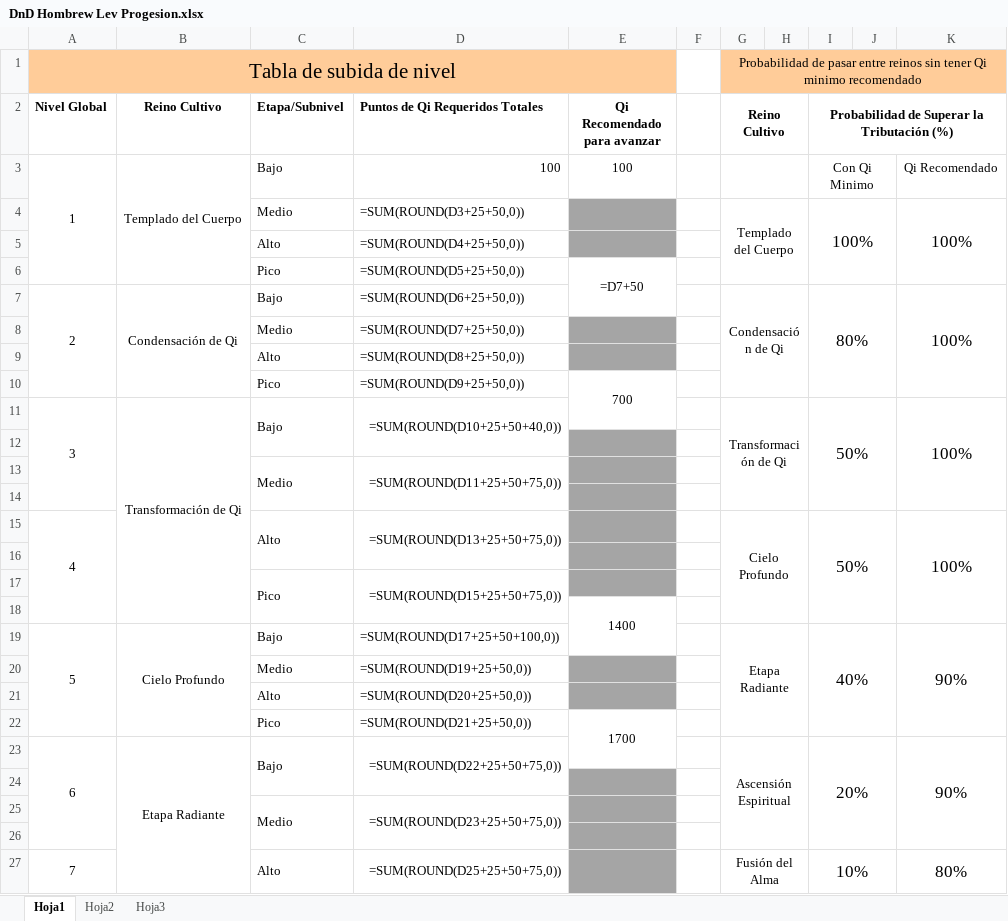
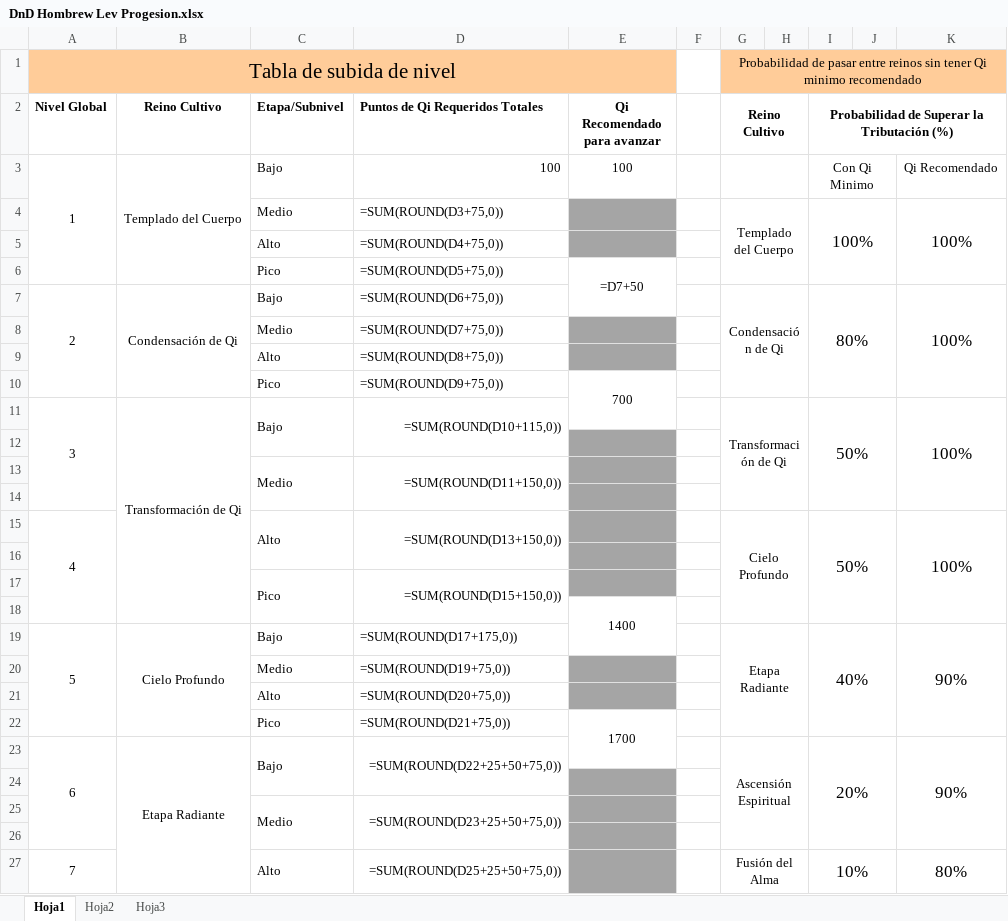
Before and after one commit to Kerenza13/DND, an Excel workbook: Others/Hombrew/Mechanics/DnD Hombrew Lev Progesion.xlsx, sheet Hoja1, drawn as a sheet; only a part is shown; values as stored, in another font and other column widths than the file's, no borders; formulas are shown in place of their values; the diff names each change by its address in the sheet, - before the commit and + after, or states it on an @@ line.

```diff
--- a/Others/Hombrew/Mechanics/DnD Hombrew Lev Progesion.xlsx (sheet Hoja1)
+++ b/Others/Hombrew/Mechanics/DnD Hombrew Lev Progesion.xlsx (sheet Hoja1)
-D4 (Puntos de Qi Requeridos Totales): =SUM(ROUND(D3+25+50,0))
+D4 (Puntos de Qi Requeridos Totales): =SUM(ROUND(D3+75,0))
-D5 (Puntos de Qi Requeridos Totales): =SUM(ROUND(D4+25+50,0))
+D5 (Puntos de Qi Requeridos Totales): =SUM(ROUND(D4+75,0))
-D6 (Puntos de Qi Requeridos Totales): =SUM(ROUND(D5+25+50,0))
+D6 (Puntos de Qi Requeridos Totales): =SUM(ROUND(D5+75,0))
-D7 (Puntos de Qi Requeridos Totales): =SUM(ROUND(D6+25+50,0))
+D7 (Puntos de Qi Requeridos Totales): =SUM(ROUND(D6+75,0))
-D8 (Puntos de Qi Requeridos Totales): =SUM(ROUND(D7+25+50,0))
+D8 (Puntos de Qi Requeridos Totales): =SUM(ROUND(D7+75,0))
-D9 (Puntos de Qi Requeridos Totales): =SUM(ROUND(D8+25+50,0))
+D9 (Puntos de Qi Requeridos Totales): =SUM(ROUND(D8+75,0))
-D10 (Puntos de Qi Requeridos Totales): =SUM(ROUND(D9+25+50,0))
+D10 (Puntos de Qi Requeridos Totales): =SUM(ROUND(D9+75,0))
-D11 (Puntos de Qi Requeridos Totales): =SUM(ROUND(D10+25+50+40,0))
+D11 (Puntos de Qi Requeridos Totales): =SUM(ROUND(D10+115,0))
-D13 (Puntos de Qi Requeridos Totales): =SUM(ROUND(D11+25+50+75,0))
+D13 (Puntos de Qi Requeridos Totales): =SUM(ROUND(D11+150,0))
-D15 (Puntos de Qi Requeridos Totales): =SUM(ROUND(D13+25+50+75,0))
+D15 (Puntos de Qi Requeridos Totales): =SUM(ROUND(D13+150,0))
-D17 (Puntos de Qi Requeridos Totales): =SUM(ROUND(D15+25+50+75,0))
+D17 (Puntos de Qi Requeridos Totales): =SUM(ROUND(D15+150,0))
-D19 (Puntos de Qi Requeridos Totales): =SUM(ROUND(D17+25+50+100,0))
+D19 (Puntos de Qi Requeridos Totales): =SUM(ROUND(D17+175,0))
-D20 (Puntos de Qi Requeridos Totales): =SUM(ROUND(D19+25+50,0))
+D20 (Puntos de Qi Requeridos Totales): =SUM(ROUND(D19+75,0))
-D21 (Puntos de Qi Requeridos Totales): =SUM(ROUND(D20+25+50,0))
+D21 (Puntos de Qi Requeridos Totales): =SUM(ROUND(D20+75,0))
-D22 (Puntos de Qi Requeridos Totales): =SUM(ROUND(D21+25+50,0))
+D22 (Puntos de Qi Requeridos Totales): =SUM(ROUND(D21+75,0))
```
Also changed, not shown: 4 other files.
